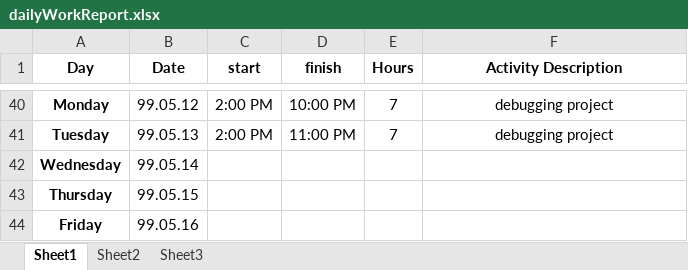
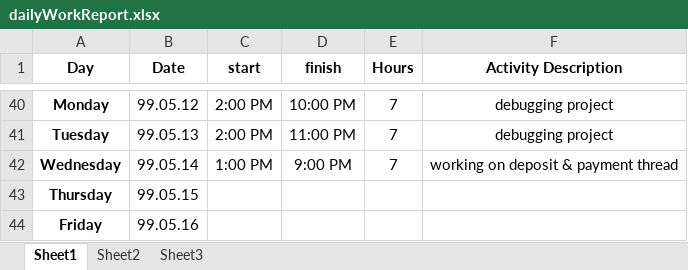
Before and after one commit to forogh1992/salaryPaymentThreadBase, an Excel workbook: dailyWorkReport.xlsx, sheet Sheet1, drawn as a sheet; only a part is shown, gaps mark what is left out; values as stored, in another font and other column widths than the file's, no borders; the diff names each change by its address in the sheet, - before the commit and + after, or states it on an @@ line.

Commit message:
dailyWorkReport

```diff
--- a/dailyWorkReport.xlsx (sheet Sheet1)
+++ b/dailyWorkReport.xlsx (sheet Sheet1)
-C42 (start): (empty)
+C42 (start): 1:00 PM
-D42 (finish): (empty)
+D42 (finish): 9:00 PM
-E42 (Hours): (empty)
+E42 (Hours): 7
-F42 (Activity Description): (empty)
+F42 (Activity Description): working on deposit & payment thread
```
